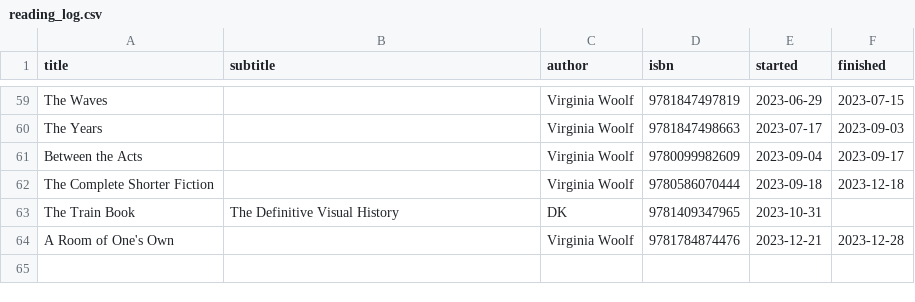
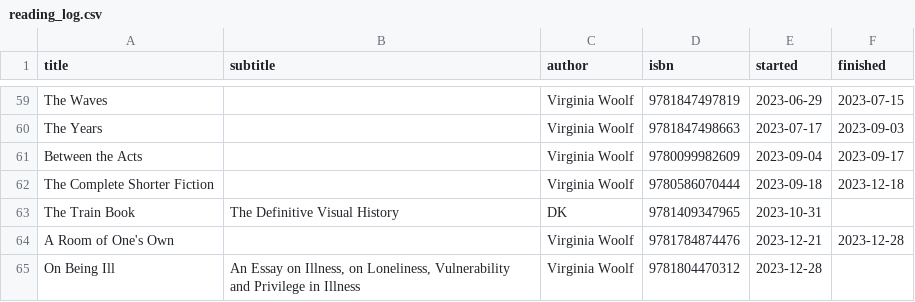
Before and after one commit to rafaelalvessa/reading-log, a CSV file: reading_log.csv, drawn as a sheet; only a part is shown, gaps mark what is left out; the diff names each change by its address in the sheet, - before the commit and + after, or states it on an @@ line.

Commit message:
Add On Being Ill to reading

```diff
--- a/reading_log.csv
+++ b/reading_log.csv
+row 65: On Being Ill | An Essay on Illness, on Loneliness, Vulnerability and Privilege in Illness | Virginia Woolf | 9781804470312 | 2023-12-28
```
